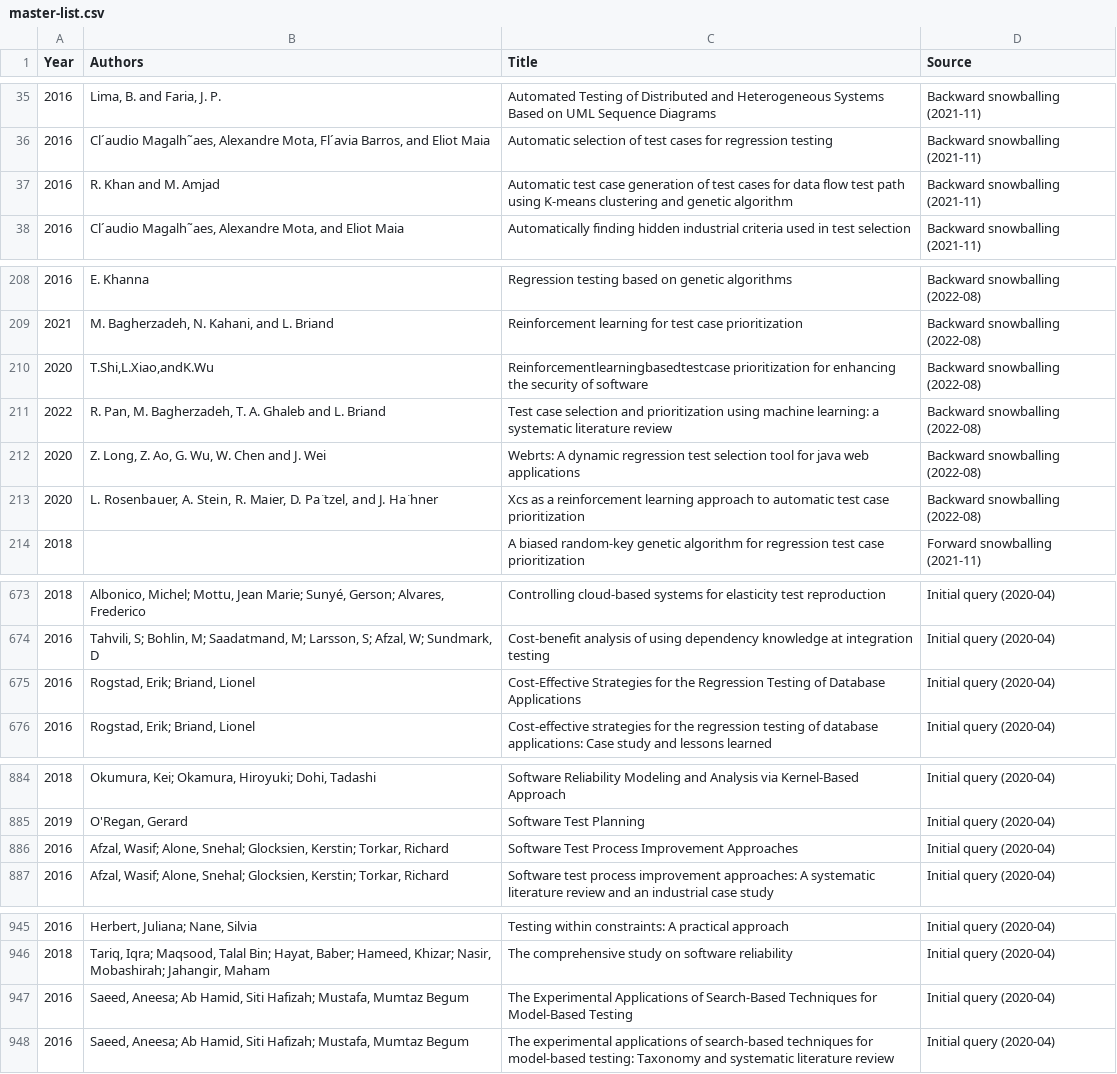
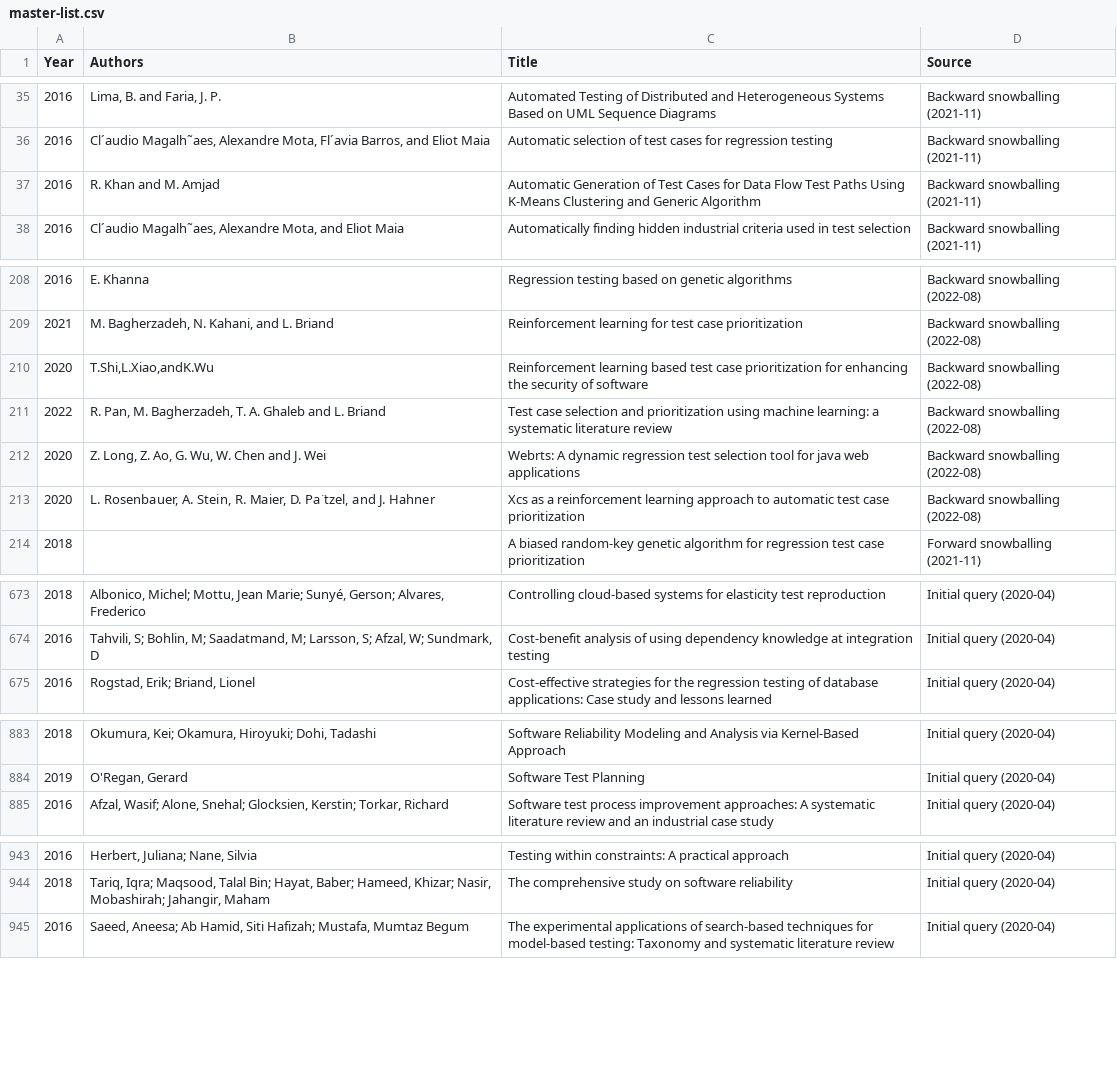
Before and after one commit to RenanGreca/PaperScraper, a CSV file: master-list.csv, drawn as a sheet; only a part is shown, gaps mark what is left out; the diff covers the shown part only.

Commit message:
Updated master list metadata from semantic scholar

```diff
--- a/master-list.csv
+++ b/master-list.csv
@@ -36,3 +36,3 @@ Year,Authors,Title,Source
 2016,"Cl´audio Magalh˜aes, Alexandre Mota, Fl´avia Barros, and Eliot Maia",Automatic selection of test cases for regression testing,Backward snowballing (2021-11)
-2016,R. Khan and M. Amjad,Automatic test case generation of test cases for data flow test path using K-means clustering and genetic algorithm,Backward snowballing (2021-11)
+2016,R. Khan and M. Amjad,Automatic Generation of Test Cases for Data Flow Test Paths Using K-Means Clustering and Generic Algorithm,Backward snowballing (2021-11)
 2016,"Cl´audio Magalh˜aes, Alexandre Mota, and Eliot Maia",Automatically finding hidden industrial criteria used in test selection,Backward snowballing (2021-11)
@@ -209,6 +209,6 @@ Year,Authors,Title,Source
 2021,"M. Bagherzadeh, N. Kahani, and L. Briand",Reinforcement learning for test case prioritization,Backward snowballing (2022-08)
-2020,"T.Shi,L.Xiao,andK.Wu",Reinforcementlearningbasedtestcase prioritization for enhancing the security of software,Backward snowballing (2022-08)
+2020,"T.Shi,L.Xiao,andK.Wu",Reinforcement learning based test case prioritization for enhancing the security of software,Backward snowballing (2022-08)
 2022,"R. Pan, M. Bagherzadeh, T. A. Ghaleb and L. Briand",Test case selection and prioritization using machine learning: a systematic literature review,Backward snowballing (2022-08)
 2020,"Z. Long, Z. Ao, G. Wu, W. Chen and J. Wei",Webrts: A dynamic regression test selection tool for java web applications,Backward snowballing (2022-08)
-2020,"L. Rosenbauer, A. Stein, R. Maier, D. Pa ̈tzel, and J. Ha ̈hner",Xcs as a reinforcement learning approach to automatic test case prioritization,Backward snowballing (2022-08)
+2020,"L. Rosenbauer, A. Stein, R. Maier, D. Pa ̈tzel, and J. Hahner",Xcs as a reinforcement learning approach to automatic test case prioritization,Backward snowballing (2022-08)
 2018,,A biased random-key genetic algorithm for regression test case prioritization,Forward snowballing (2021-11)
@@ -674,3 +674,2 @@ Year,Authors,Title,Source
 2016,"Tahvili, S; Bohlin, M; Saadatmand, M; Larsson, S; Afzal, W; Sundmark, D",Cost-benefit analysis of using dependency knowledge at integration testing,Initial query (2020-04)
-2016,"Rogstad, Erik; Briand, Lionel",Cost-Effective Strategies for the Regression Testing of Database Applications,Initial query (2020-04)
 2016,"Rogstad, Erik; Briand, Lionel",Cost-effective strategies for the regression testing of database applications: Case study and lessons learned,Initial query (2020-04)
@@ -885,3 +884,2 @@ Year,Authors,Title,Source
 2019,"O'Regan, Gerard",Software Test Planning,Initial query (2020-04)
-2016,"Afzal, Wasif; Alone, Snehal; Glocksien, Kerstin; Torkar, Richard",Software Test Process Improvement Approaches,Initial query (2020-04)
 2016,"Afzal, Wasif; Alone, Snehal; Glocksien, Kerstin; Torkar, Richard",Software test process improvement approaches: A systematic literature review and an industrial case study,Initial query (2020-04)
@@ -946,3 +944,2 @@ Year,Authors,Title,Source
 2018,"Tariq, Iqra; Maqsood, Talal Bin; Hayat, Baber; Hameed, Khizar; Nasir, Mobashirah; Jahangir, Maham",The comprehensive study on software reliability,Initial query (2020-04)
-2016,"Saeed, Aneesa; Ab Hamid, Siti Hafizah; Mustafa, Mumtaz Begum",The Experimental Applications of Search-Based Techniques for Model-Based Testing,Initial query (2020-04)
 2016,"Saeed, Aneesa; Ab Hamid, Siti Hafizah; Mustafa, Mumtaz Begum",The experimental applications of search-based techniques for model-based testing: Taxonomy and systematic literature review,Initial query (2020-04)
```
Also changed, not shown: 16 edited cells elsewhere in this file, 4 other files.
